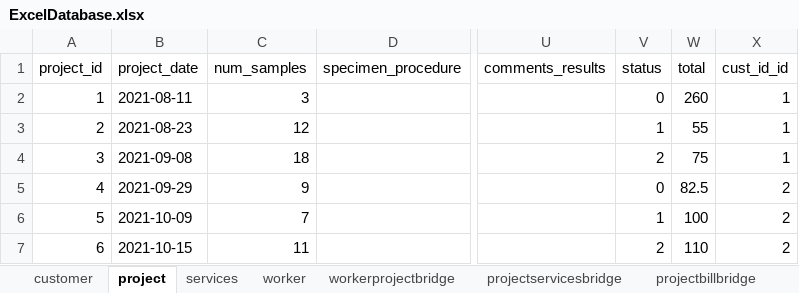
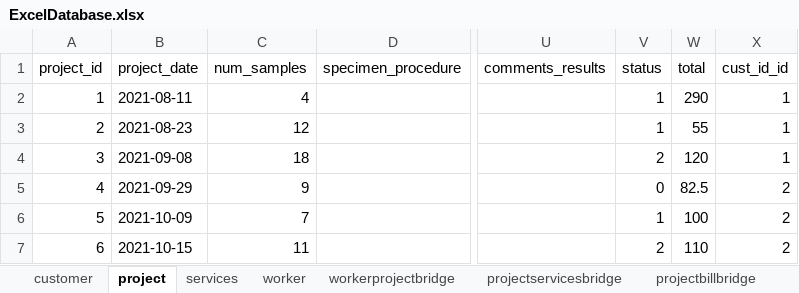
Before and after one commit to CSP5UofG/Imaging-System-App, an Excel workbook: imaging_system_app_project/static/excel/ExcelDatabase.xlsx, sheet project, drawn as a sheet; only a part is shown, gaps mark what is left out; values as stored, in another font and other column widths than the file's, no borders; the diff names each change by its address in the sheet, - before the commit and + after, or states it on an @@ line.

```diff
--- a/imaging_system_app_project/static/excel/ExcelDatabase.xlsx (sheet project)
+++ b/imaging_system_app_project/static/excel/ExcelDatabase.xlsx (sheet project)
-C2 (num_samples): 3
+C2 (num_samples): 4
-V2 (status): 0
+V2 (status): 1
-W2 (total): 260
+W2 (total): 290
-W4 (total): 75
+W4 (total): 120
```
Also changed, not shown: sheet services, sheet bill, sheet projectservicesbridge, sheet customer, 8 other files.
